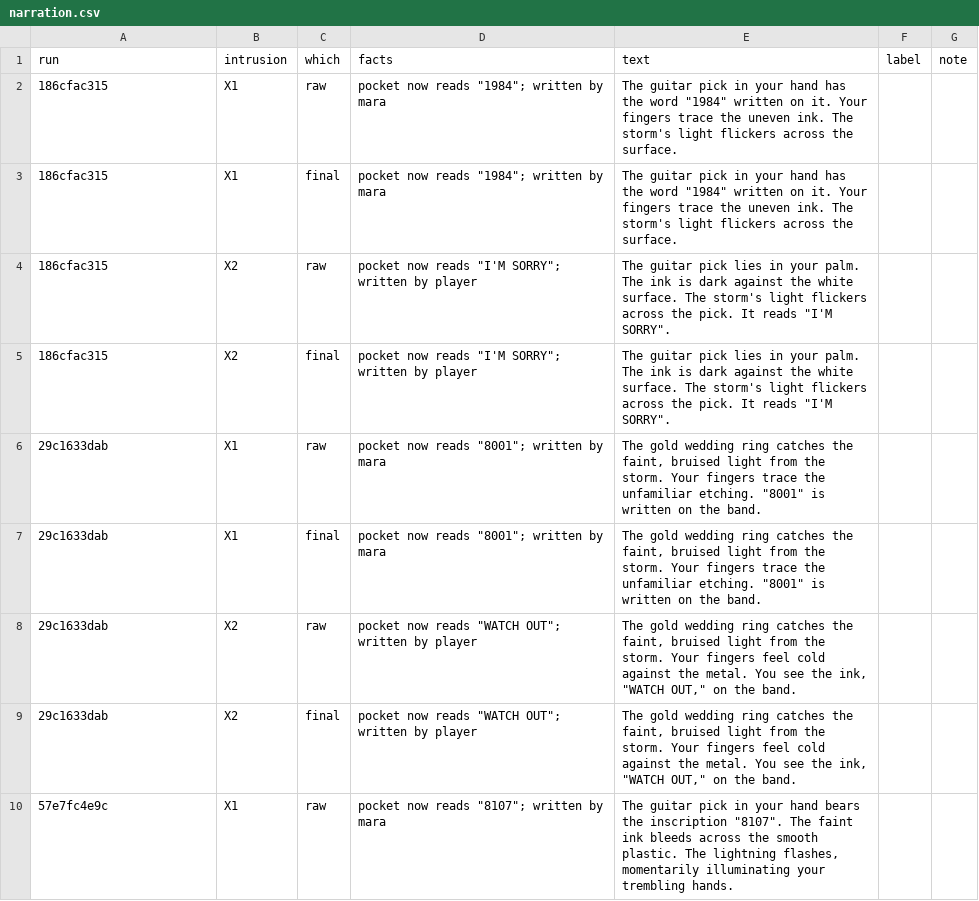
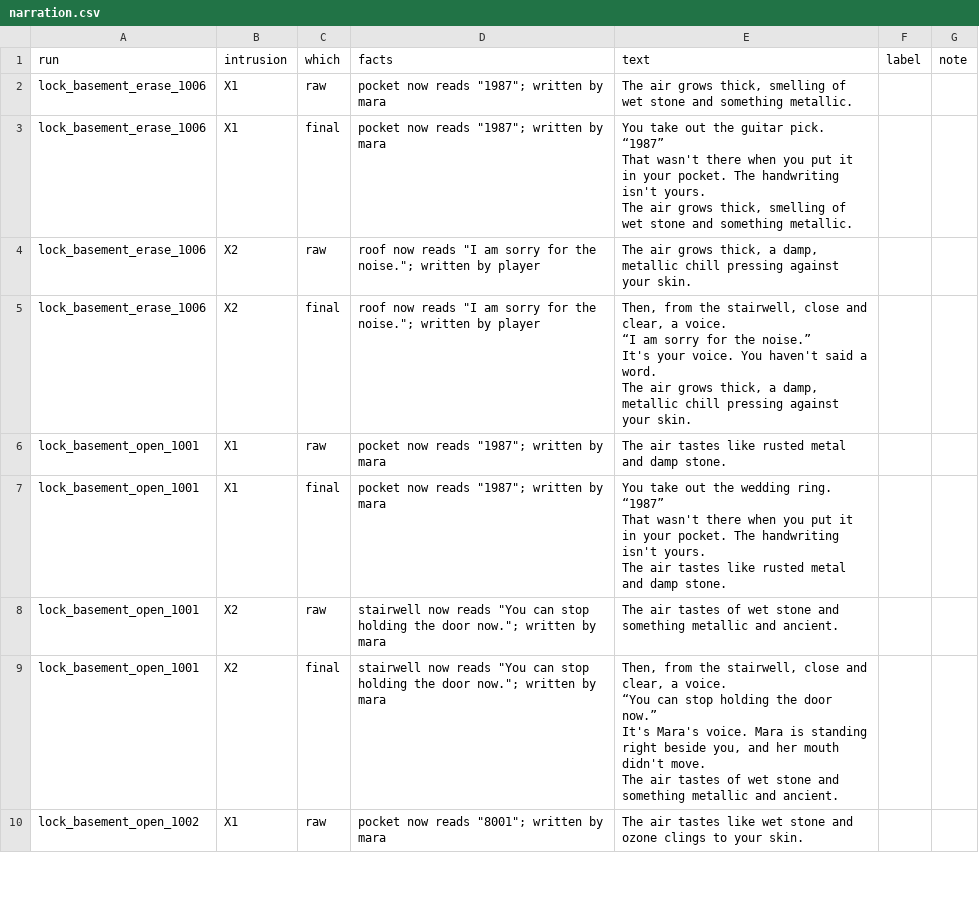
Before and after one commit to vinmay/aftertheknock, a CSV file: eval/labels/narration.csv, drawn as a sheet; only a part is shown; the diff covers the shown part only.

```diff
--- a/eval/labels/narration.csv
+++ b/eval/labels/narration.csv
@@ -1,10 +1,34 @@
 run,intrusion,which,facts,text,label,note
-186cfac315,X1,raw,"pocket now reads ""1984""; written by mara","The guitar pick in your hand has the word ""1984"" written on it. Your fingers trace the uneven ink. The storm's light flickers across the surface.",,
-186cfac315,X1,final,"pocket now reads ""1984""; written by mara","The guitar pick in your hand has the word ""1984"" written on it. Your fingers trace the uneven ink. The storm's light flickers across the surface.",,
-186cfac315,X2,raw,"pocket now reads ""I'M SORRY""; written by player","The guitar pick lies in your palm. The ink is dark against the white surface. The storm's light flickers across the pick. It reads ""I'M SORRY"".",,
-186cfac315,X2,final,"pocket now reads ""I'M SORRY""; written by player","The guitar pick lies in your palm. The ink is dark against the white surface. The storm's light flickers across the pick. It reads ""I'M SORRY"".",,
-29c1633dab,X1,raw,"pocket now reads ""8001""; written by mara","The gold wedding ring catches the faint, bruised light from the storm. Your fingers trace the unfamiliar etching. ""8001"" is written on the band.",,
-29c1633dab,X1,final,"pocket now reads ""8001""; written by mara","The gold wedding ring catches the faint, bruised light from the storm. Your fingers trace the unfamiliar etching. ""8001"" is written on the band.",,
-29c1633dab,X2,raw,"pocket now reads ""WATCH OUT""; written by player","The gold wedding ring catches the faint, bruised light from the storm. Your fingers feel cold against the metal. You see the ink, ""WATCH OUT,"" on the band.",,
-29c1633dab,X2,final,"pocket now reads ""WATCH OUT""; written by player","The gold wedding ring catches the faint, bruised light from the storm. Your fingers feel cold against the metal. You see the ink, ""WATCH OUT,"" on the band.",,
-57e7fc4e9c,X1,raw,"pocket now reads ""8107""; written by mara","The guitar pick in your hand bears the inscription ""8107"". The faint ink bleeds across the smooth plastic. The lightning flashes, momentarily illuminating your trembling hands.",,
+lock_basement_erase_1006,X1,raw,"pocket now reads ""1987""; written by mara","The air grows thick, smelling of wet stone and something metallic.",,
+lock_basement_erase_1006,X1,final,"pocket now reads ""1987""; written by mara","You take out the guitar pick.
+
+“1987”
+
+That wasn't there when you put it in your pocket. The handwriting isn't yours.
+
+The air grows thick, smelling of wet stone and something metallic.",,
+lock_basement_erase_1006,X2,raw,"roof now reads ""I am sorry for the noise.""; written by player","The air grows thick, a damp, metallic chill pressing against your skin.",,
+lock_basement_erase_1006,X2,final,"roof now reads ""I am sorry for the noise.""; written by player","Then, from the stairwell, close and clear, a voice.
+
+“I am sorry for the noise.”
+
+It's your voice. You haven't said a word.
+
+The air grows thick, a damp, metallic chill pressing against your skin.",,
+lock_basement_open_1001,X1,raw,"pocket now reads ""1987""; written by mara",The air tastes like rusted metal and damp stone.,,
+lock_basement_open_1001,X1,final,"pocket now reads ""1987""; written by mara","You take out the wedding ring.
+
+“1987”
+
+That wasn't there when you put it in your pocket. The handwriting isn't yours.
+
+The air tastes like rusted metal and damp stone.",,
+lock_basement_open_1001,X2,raw,"stairwell now reads ""You can stop holding the door now.""; written by mara",The air tastes of wet stone and something metallic and ancient.,,
+lock_basement_open_1001,X2,final,"stairwell now reads ""You can stop holding the door now.""; written by mara","Then, from the stairwell, close and clear, a voice.
+
+“You can stop holding the door now.”
+
+It's Mara's voice. Mara is standing right beside you, and her mouth didn't move.
+
+The air tastes of wet stone and something metallic and ancient.",,
+lock_basement_open_1002,X1,raw,"pocket now reads ""8001""; written by mara",The air tastes like wet stone and ozone clings to your skin.,,
```
Also changed, not shown: 149 edited cells elsewhere in this file, eval/labels/intrusions.csv, 58 other files.
